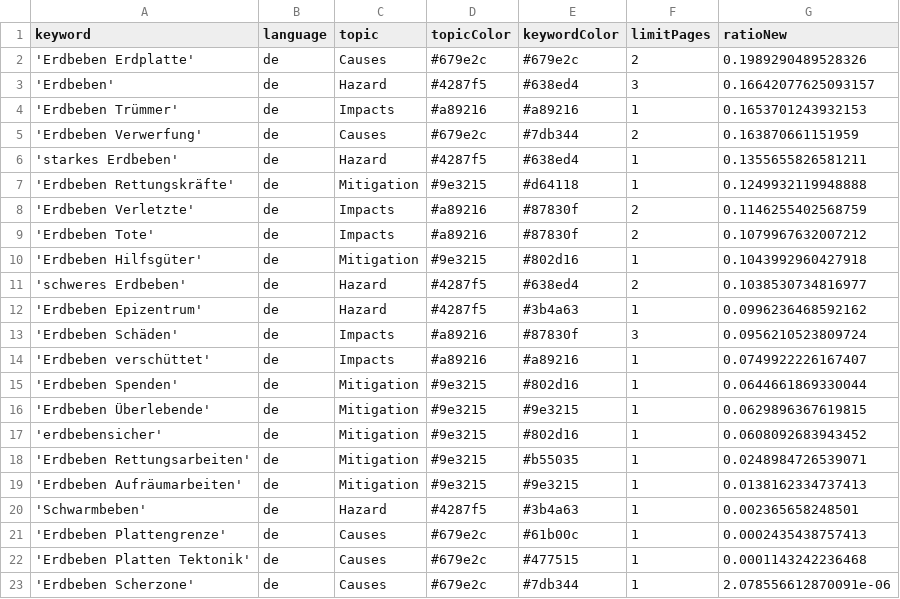
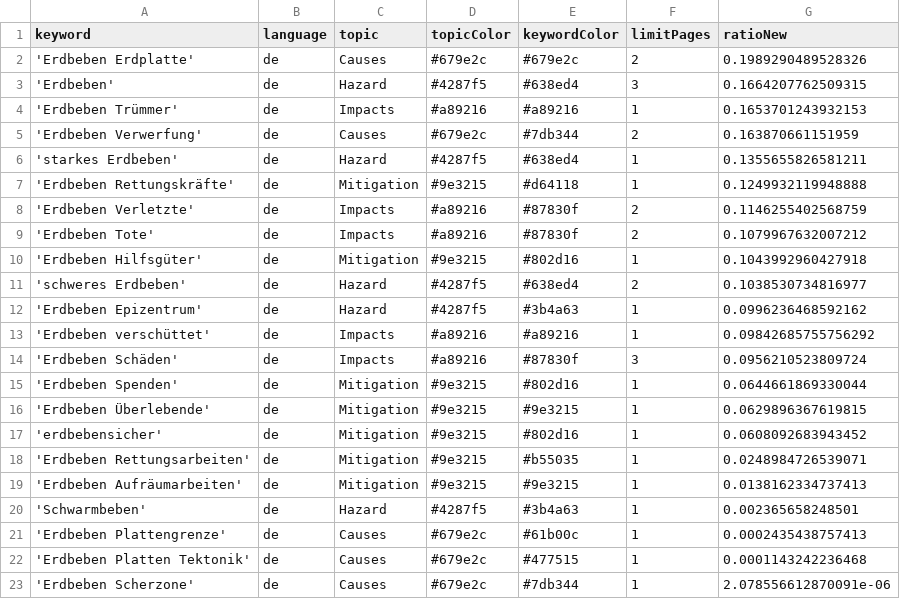
Before and after one commit to MarcoL95-news/winterIsComing, a CSV file: keywords.csv, drawn as a sheet.

```diff
--- a/keywords.csv
+++ b/keywords.csv
@@ -2,3 +2,3 @@ keyword,language,topic,topicColor,keywordColor,limitPages,ratioNew
 'Erdbeben Erdplatte',de,Causes,#679e2c,#679e2c,2,0.1989290489528326
-'Erdbeben',de,Hazard,#4287f5,#638ed4,3,0.16642077625093157
+'Erdbeben',de,Hazard,#4287f5,#638ed4,3,0.1664207762509315
 'Erdbeben Trümmer',de,Impacts,#a89216,#a89216,1,0.1653701243932153
@@ -12,4 +12,4 @@ keyword,language,topic,topicColor,keywordColor,limitPages,ratioNew
 'Erdbeben Epizentrum',de,Hazard,#4287f5,#3b4a63,1,0.0996236468592162
+'Erdbeben verschüttet',de,Impacts,#a89216,#a89216,1,0.09842685755756292
 'Erdbeben Schäden',de,Impacts,#a89216,#87830f,3,0.0956210523809724
-'Erdbeben verschüttet',de,Impacts,#a89216,#a89216,1,0.0749922226167407
 'Erdbeben Spenden',de,Mitigation,#9e3215,#802d16,1,0.0644661869330044
```
Also changed, not shown: csv/news_2025_10.csv.
